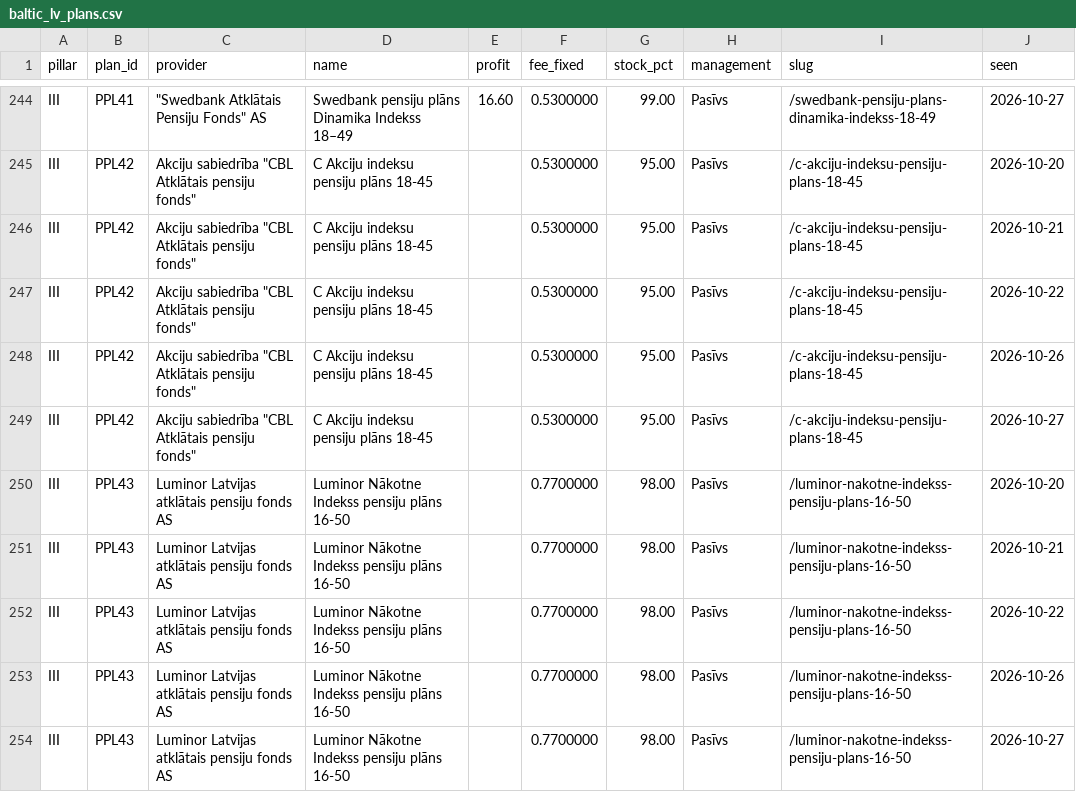
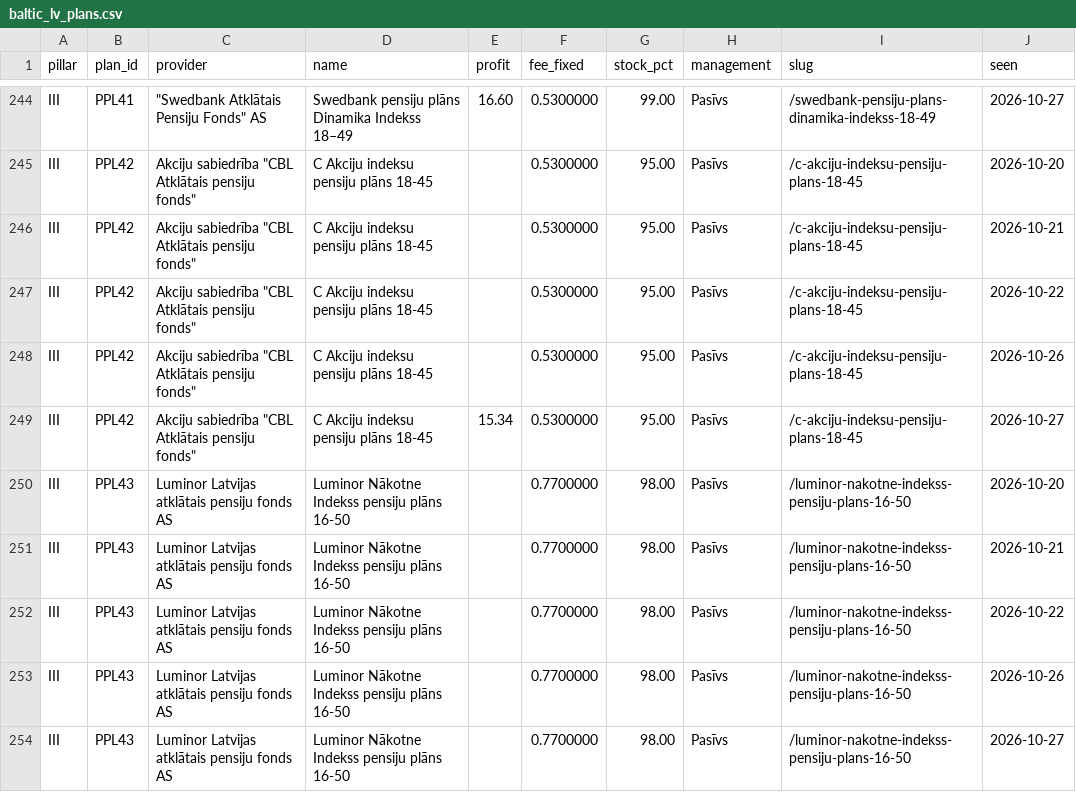
Before and after one commit to VytisCode/pension-fund-tracker, a CSV file: data/baltic_lv_plans.csv, drawn as a sheet; only a part is shown, gaps mark what is left out.

```diff
--- a/data/baltic_lv_plans.csv
+++ b/data/baltic_lv_plans.csv
@@ -248,3 +248,3 @@ III,PPL42,"Akciju sabiedrība ""CBL Atklātais pensiju fonds""",C Akciju indeksu
 III,PPL42,"Akciju sabiedrība ""CBL Atklātais pensiju fonds""",C Akciju indeksu pensiju plāns 18-45,,0.5300000,95.00,Pasīvs,/c-akciju-indeksu-pensiju-plans-18-45,2026-10-26
-III,PPL42,"Akciju sabiedrība ""CBL Atklātais pensiju fonds""",C Akciju indeksu pensiju plāns 18-45,,0.5300000,95.00,Pasīvs,/c-akciju-indeksu-pensiju-plans-18-45,2026-10-27
+III,PPL42,"Akciju sabiedrība ""CBL Atklātais pensiju fonds""",C Akciju indeksu pensiju plāns 18-45,15.34,0.5300000,95.00,Pasīvs,/c-akciju-indeksu-pensiju-plans-18-45,2026-10-27
 III,PPL43,Luminor Latvijas atklātais pensiju fonds AS,Luminor Nākotne Indekss pensiju plāns 16-50,,0.7700000,98.00,Pasīvs,/luminor-nakotne-indekss-pensiju-plans-16-50,2026-10-20
```
Also changed, not shown: data/news.csv, data/ops_log.csv, 45 other files.
